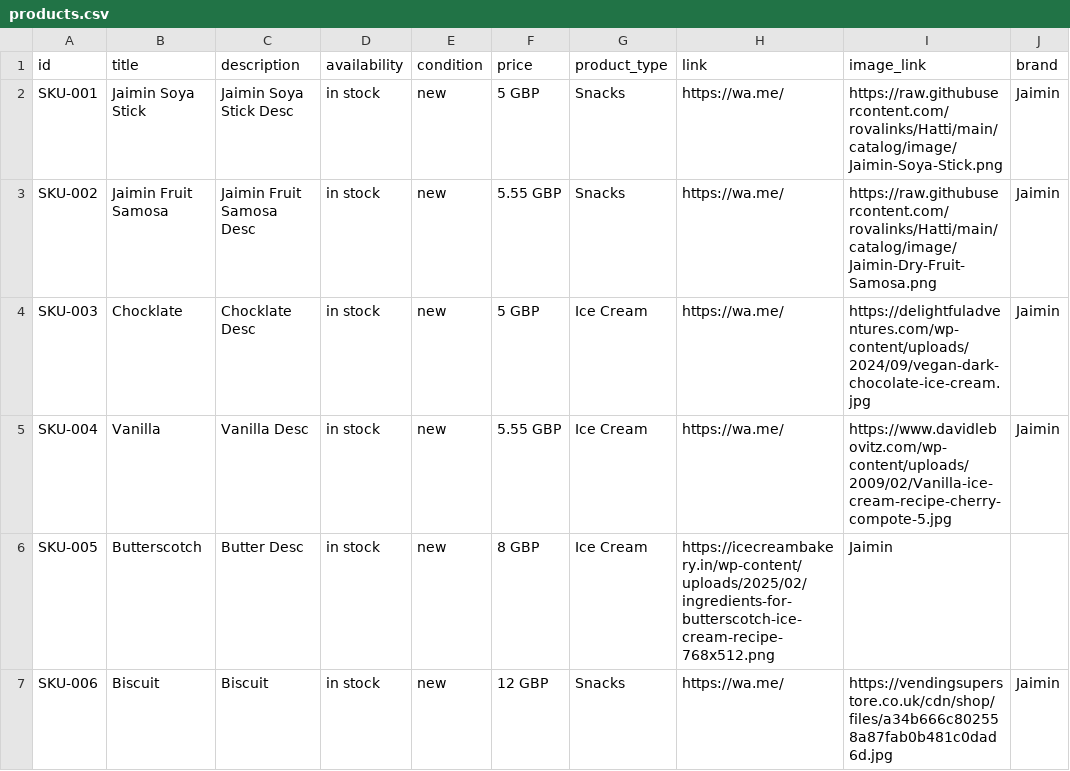
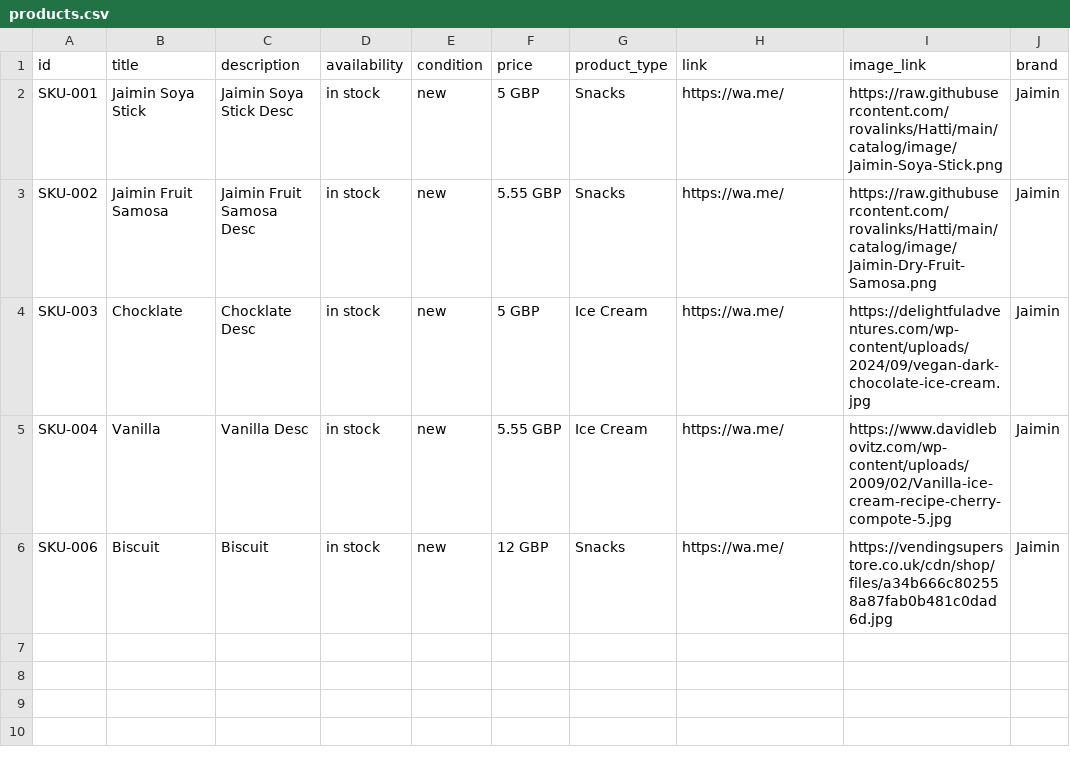
Before and after one commit to rovalinks/Hatti, a CSV file: catalog/products.csv, drawn as a sheet; the diff names each change by its address in the sheet, - before the commit and + after, or states it on an @@ line.

Commit message:
Update products.csv

```diff
--- a/catalog/products.csv
+++ b/catalog/products.csv
-row 6: SKU-005 | Butterscotch | Butter Desc | in stock | new | 8 GBP | Ice Cream | https://icecreambakery.in/wp-content/uploads/2025/02/ingredients-for-butterscotch-ice-cream-recipe-768x512.png | Jaimin
```
